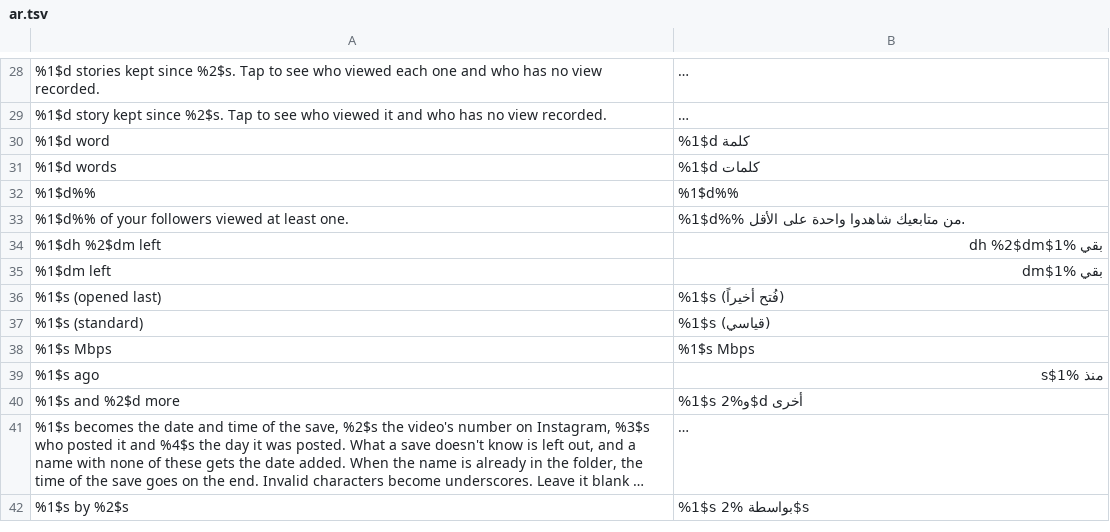
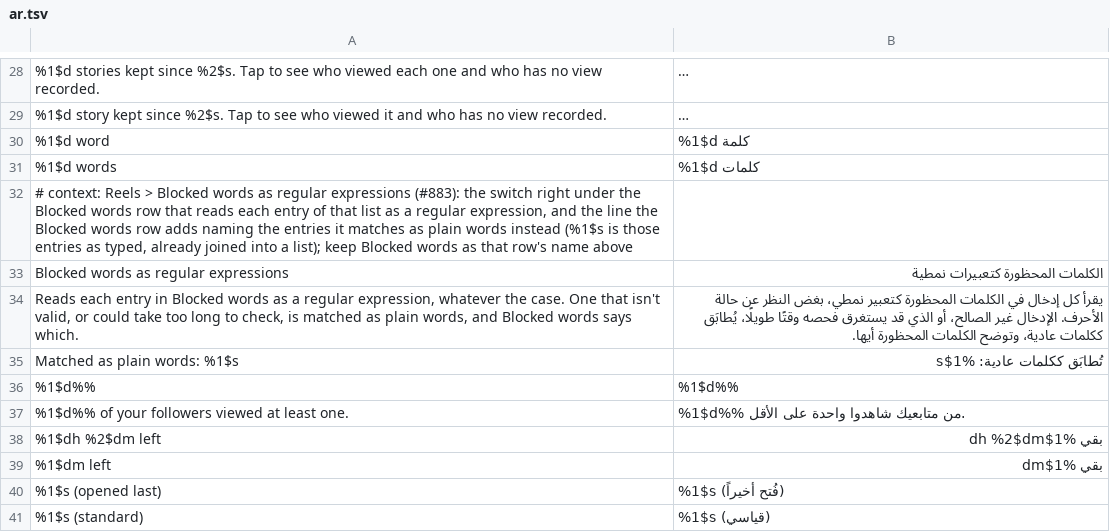
Before and after one commit to SysAdminDoc/HushGram, a TSV file: extensions/shared/library/src/main/l10n/ar.tsv, drawn as a sheet; only a part is shown, gaps mark what is left out; the shorter side is filled out with more unchanged rows; long unchanged cells end in ….

```diff
--- a/extensions/shared/library/src/main/l10n/ar.tsv
+++ b/extensions/shared/library/src/main/l10n/ar.tsv
@@ -31,2 +31,6 @@
 %1$d words	%1$d كلمات
+# context: Reels > Blocked words as regular expressions (#883): the switch right under the Blocked words row that reads each entry of that list as a regular expression, and the line the Blocked words row adds naming the entries it matches as plain words instead (%1$s is those entries as typed, already joined into a list); keep Blocked words as that row's name above
+Blocked words as regular expressions	الكلمات المحظورة كتعبيرات نمطية
+Reads each entry in Blocked words as a regular expression, whatever the case. One that isn't valid, or could take too long to check, is matched as plain words, and Blocked words says which.	يقرأ كل إدخال في الكلمات المحظورة كتعبير نمطي، بغض النظر عن حالة الأحرف. الإدخال غير الصالح، أو الذي قد يستغرق فحصه وقتًا طويلًا، يُطابَق ككلمات عادية، وتوضح الكلمات المحظورة أيها.
+Matched as plain words: %1$s	تُطابَق ككلمات عادية: %1$s
 %1$d%%	%1$d%%
```
Also changed, not shown: extensions/shared/library/src/main/l10n/de.tsv, extensions/shared/library/src/main/l10n/ko.tsv, 20 other files.
